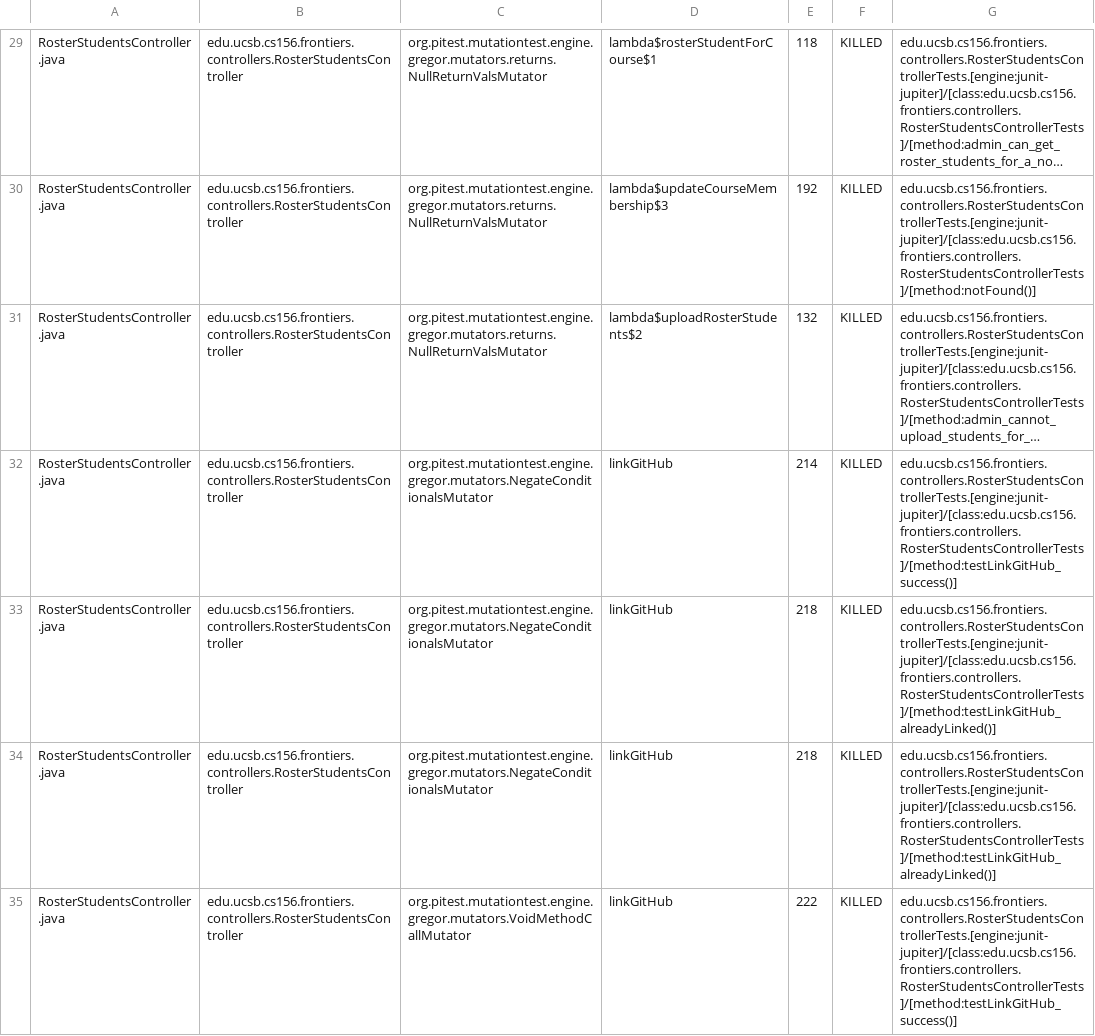
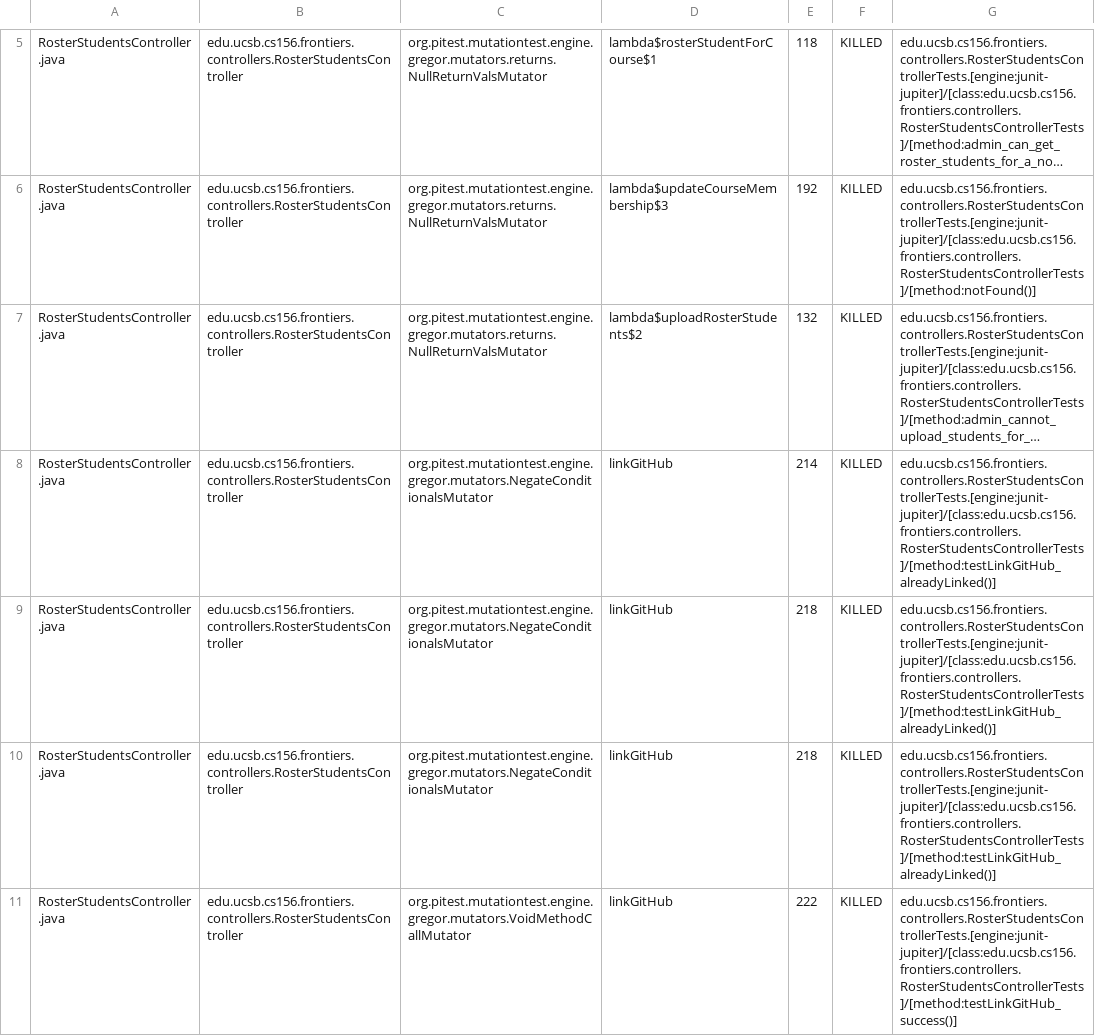
Before and after one commit to ucsb-cs156-s25/proj-frontiers-s25-07, a CSV file: pitest/mutations.csv, drawn as a sheet; only a part is shown, gaps mark what is left out; long unchanged cells end in …; addresses are those after the commit; the diff covers the shown part only; the diff names each change by its address in the sheet, - before the commit and + after, or states it on an @@ line.

Commit message:
Deploying to gh-pages from @ ucsb-cs156-s25/proj-frontiers-s25-07@a72a4f5ae215528bfdc0200a2772873c48a1bb91 🚀

```diff
--- a/pitest/mutations.csv
+++ b/pitest/mutations.csv
-G8: edu.ucsb.cs156.frontiers.controllers.RosterStudentsControllerTests.[engine:junit-jupiter]/[class:edu.ucsb.cs156.frontiers.controllers.RosterStudentsControllerTests]/[method:testLinkGitHub_success()]
+G8: edu.ucsb.cs156.frontiers.controllers.RosterStudentsControllerTests.[engine:junit-jupiter]/[class:edu.ucsb.cs156.frontiers.controllers.RosterStudentsControllerTests]/[method:testLinkGitHub_alreadyLinked()]
```
Also changed, not shown: 6 added rows, 6 removed rows, 99 moved rows and 8 edited cells elsewhere in this file, 27 other files.
